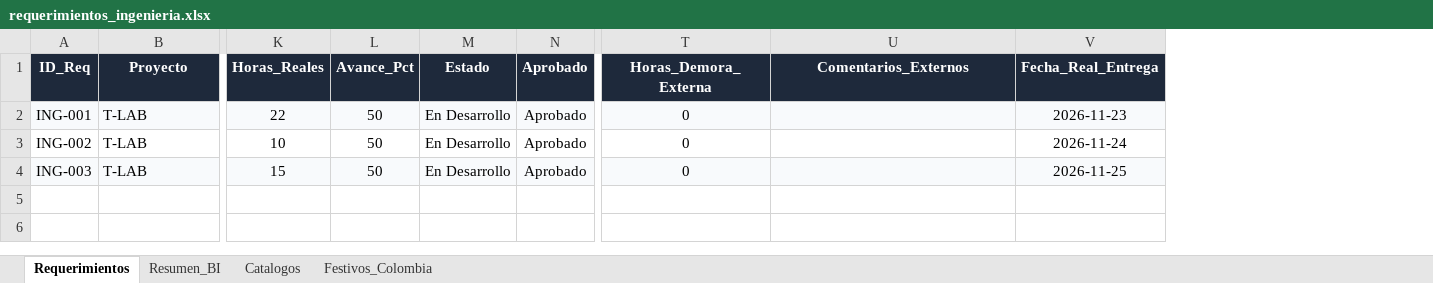
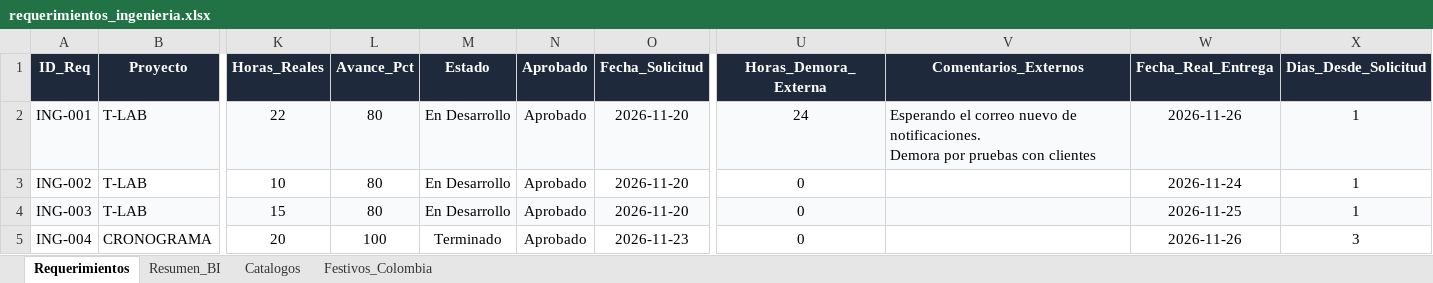
Before and after one commit to morenomolinasamantha-wq/control-avance-ingenieria, an Excel workbook: requerimientos_ingenieria.xlsx, sheet Requerimientos, drawn as a sheet; only a part is shown, gaps mark what is left out; values as stored, in another font and other column widths than the file's, no borders; conditional formats not drawn; addresses are those after the commit; rows hold the shown columns only; ↵ is a line break in a cell; the diff names each change by its address in the sheet, - before the commit and + after, or states it on an @@ line.

Commit message:
Actualizar Excel y sistema con fecha de solicitud

```diff
--- a/requerimientos_ingenieria.xlsx (sheet Requerimientos)
+++ b/requerimientos_ingenieria.xlsx (sheet Requerimientos)
+column O (Fecha_Solicitud), rows 2-4: all 2026-11-20
+column X (Dias_Desde_Solicitud), rows 2-4: all 1
-L2:L4 (Avance_Pct): 50
+L2:L4 (Avance_Pct): 80
-U2 (Horas_Demora_Externa): 0
+U2 (Horas_Demora_Externa): 24
-V2 (Comentarios_Externos): (empty)
+V2 (Comentarios_Externos): Esperando el correo nuevo de notificaciones. ↵ Demora por pruebas con clientes
-W2 (Fecha_Real_Entrega): 2026-11-23
+W2 (Fecha_Real_Entrega): 2026-11-26
+row 5: ING-004 | CRONOGRAMA | 20 | 100 | Terminado | Aprobado | 2026-11-23 | 0 |  | 2026-11-26 | 3
```
Also changed, not shown: sheet Resumen_BI, sheet Catalogos, charts or pictures, 2 other files.
